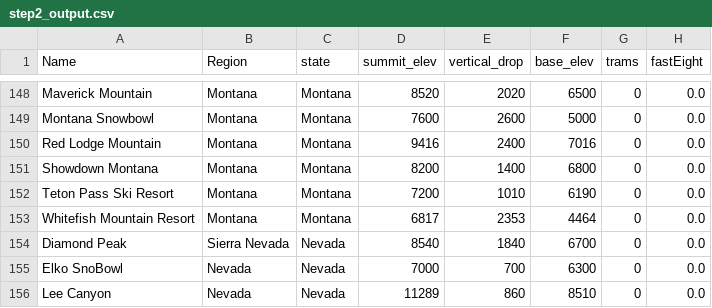
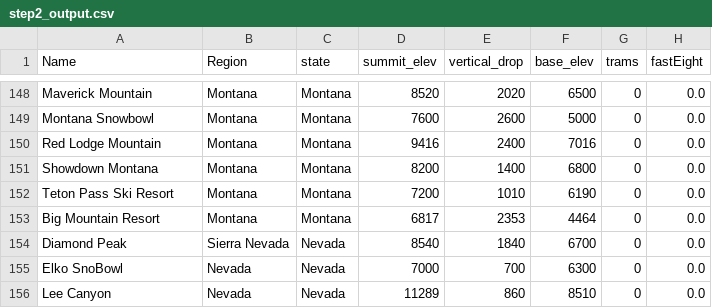
Before and after one commit to joew1234/GuidedCapstone, a CSV file: Step2/data/step2_output.csv, drawn as a sheet; only a part is shown, gaps mark what is left out; the diff names each change by its address in the sheet, - before the commit and + after, or states it on an @@ line.

```diff
--- a/Step2/data/step2_output.csv
+++ b/Step2/data/step2_output.csv
-A153 (Name): Whitefish Mountain Resort
+A153 (Name): Big Mountain Resort
```
Also changed, not shown: Step3/data/step3_output.csv, 9 other files.
